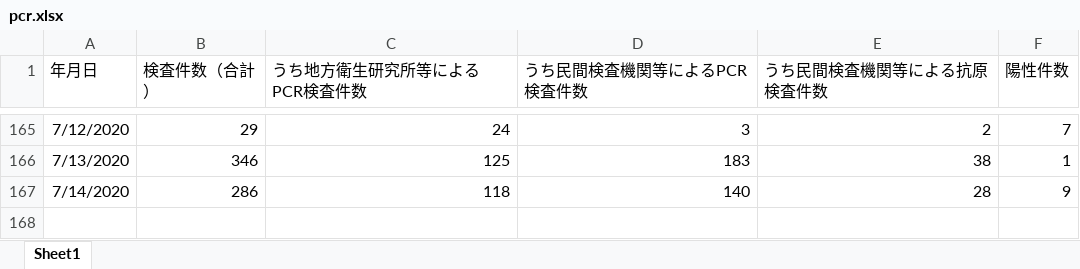
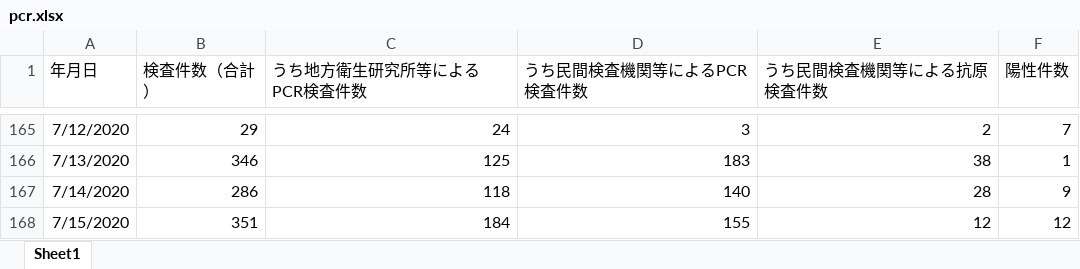
Before and after one commit to stop-covid19-hyogo/covid19-scraping, an Excel workbook: pcr.xlsx, sheet Sheet1, drawn as a sheet; only a part is shown, gaps mark what is left out; values as stored, in another font and other column widths than the file's, no borders; the diff names each change by its address in the sheet, - before the commit and + after, or states it on an @@ line.

```diff
--- a/pcr.xlsx (sheet Sheet1)
+++ b/pcr.xlsx (sheet Sheet1)
+row 168: 7/15/2020 | 351 | 184 | 155 | 12 | 12
```
Also changed, not shown: yousei.xlsx, 7 other files.
